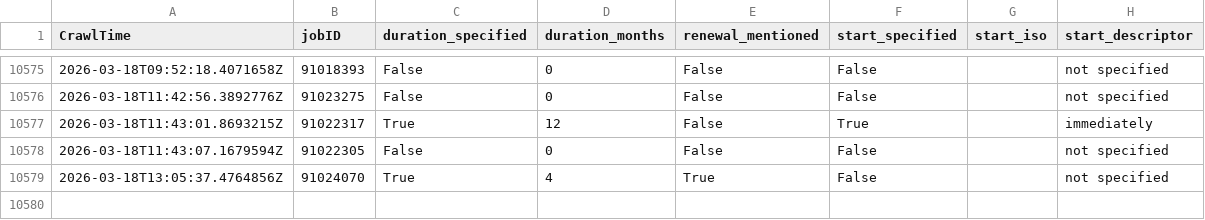
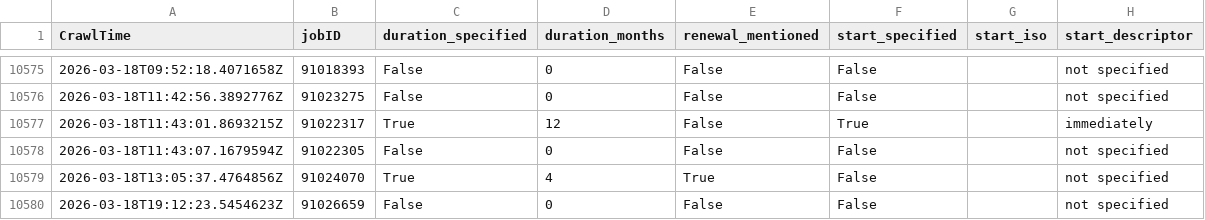
Before and after one commit to adverbdizzy7d/Seek-Jobs, a CSV file: data/seek_jobs.csv, drawn as a sheet; only a part is shown, gaps mark what is left out; the diff names each change by its address in the sheet, - before the commit and + after, or states it on an @@ line.

```diff
--- a/data/seek_jobs.csv
+++ b/data/seek_jobs.csv
+row 10580: 2026-03-18T19:12:23.5454623Z | 91026659 | False | 0 | False | False |  | not specified
```
